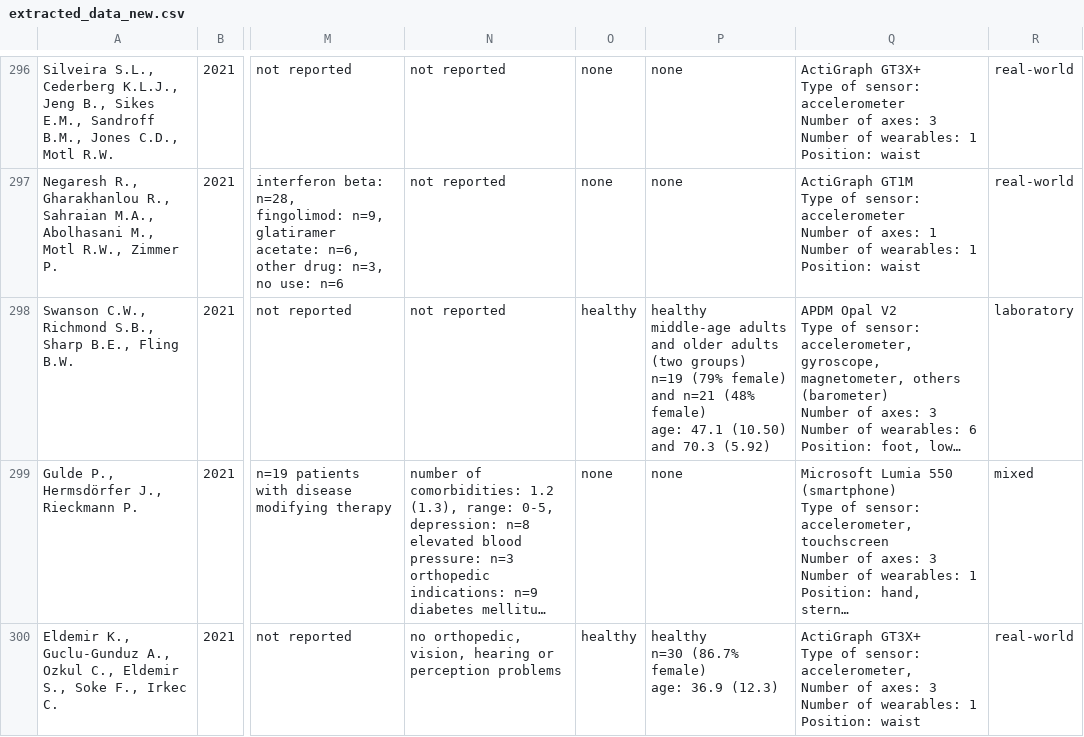
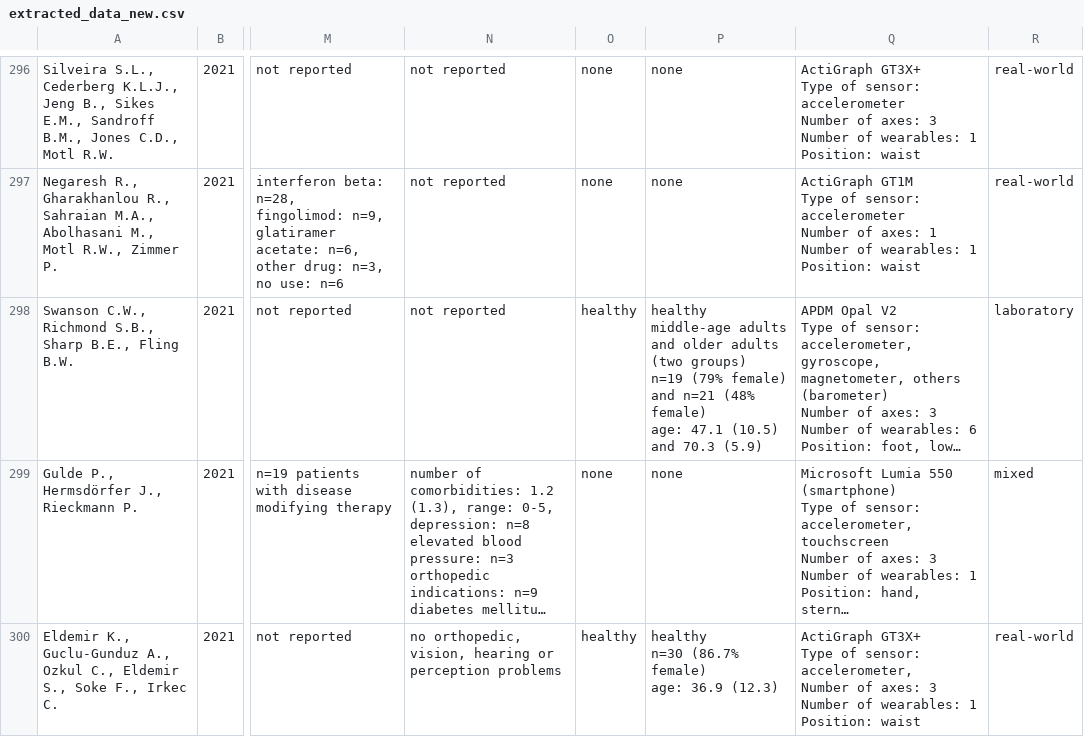
Before and after one commit to jutzca/Sensor_technology_MS_Syst_Review, a CSV file: ShinyApp/extracted_data_new.csv, drawn as a sheet; only a part is shown, gaps mark what is left out; long unchanged cells end in …; the diff covers the shown part only; the diff names each change by its address in the sheet, - before the commit and + after, or states it on an @@ line.

```diff
--- a/ShinyApp/extracted_data_new.csv
+++ b/ShinyApp/extracted_data_new.csv
-P298: …age: 47.1 (10.50) and 70.3 (5.92)
+P298: …age: 47.1 (10.5) and 70.3 (5.9)
```
Also changed, not shown: 57 edited cells elsewhere in this file, 2 other files.
